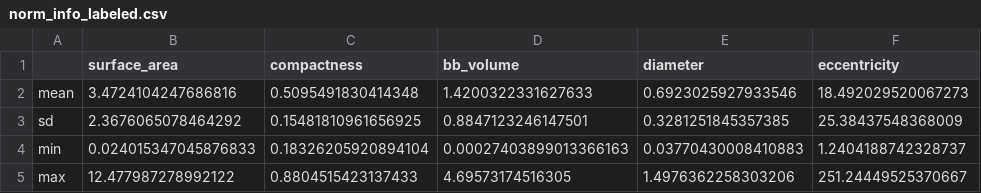
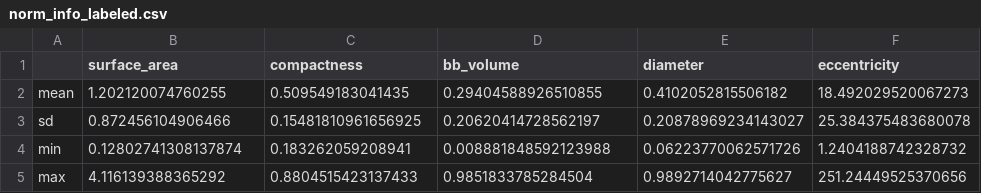
Before and after one commit to thomastkok/multimedia-retrieval, a CSV file: cache/norm_info_labeled.csv, drawn as a sheet.

```diff
--- a/cache/norm_info_labeled.csv
+++ b/cache/norm_info_labeled.csv
@@ -1,5 +1,5 @@
 ,surface_area,compactness,bb_volume,diameter,eccentricity
-mean,3.4724104247686816,0.5095491830414348,1.4200322331627633,0.6923025927933546,18.492029520067273
-sd,2.3676065078464292,0.15481810961656925,0.8847123246147501,0.3281251845357385,25.38437548368009
-min,0.024015347045876833,0.18326205920894104,0.00027403899013366163,0.03770430008410883,1.2404188742328737
-max,12.477987278992122,0.8804515423137433,4.69573174516305,1.4976362258303206,251.24449525370667
+mean,1.202120074760255,0.509549183041435,0.29404588926510855,0.4102052815506182,18.492029520067273
+sd,0.872456104906466,0.15481810961656925,0.20620414728562197,0.20878969234143027,25.384375483680078
+min,0.12802741308137874,0.183262059208941,0.008881848592123988,0.06223770062571726,1.2404188742328732
+max,4.116139388365292,0.8804515423137433,0.9851833785284504,0.9892714042775627,251.24449525370656
```
Also changed, not shown: cache/features_labeled.csv, 4 other files.
